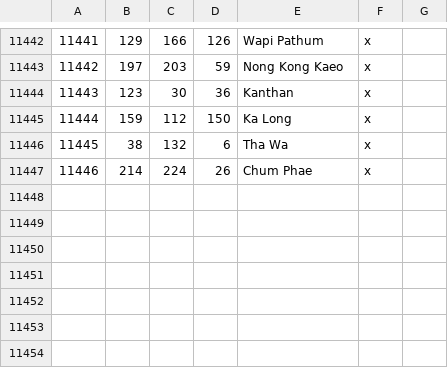
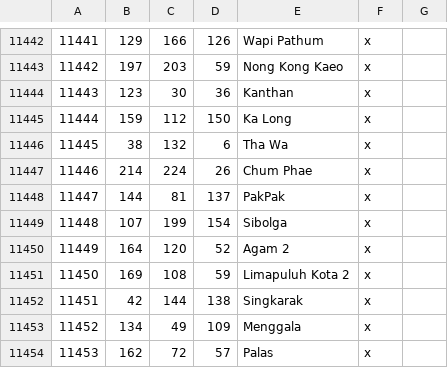
Before and after one commit to Rajas-of-Indochina/mod, a CSV file: indochina/map_data/definition.csv, drawn as a sheet; only a part is shown, gaps mark what is left out.

```diff
--- a/indochina/map_data/definition.csv
+++ b/indochina/map_data/definition.csv
@@ -11447 +11447,8 @@
 11446;214;224;26;Chum Phae;x;
+11447;144;81;137;PakPak;x;
+11448;107;199;154;Sibolga;x;
+11449;164;120;52;Agam 2;x;
+11450;169;108;59;Limapuluh Kota 2;x;
+11451;42;144;138;Singkarak;x;
+11452;134;49;109;Menggala;x;
+11453;162;72;57;Palas;x;
```
Also changed, not shown: 1 other file.
